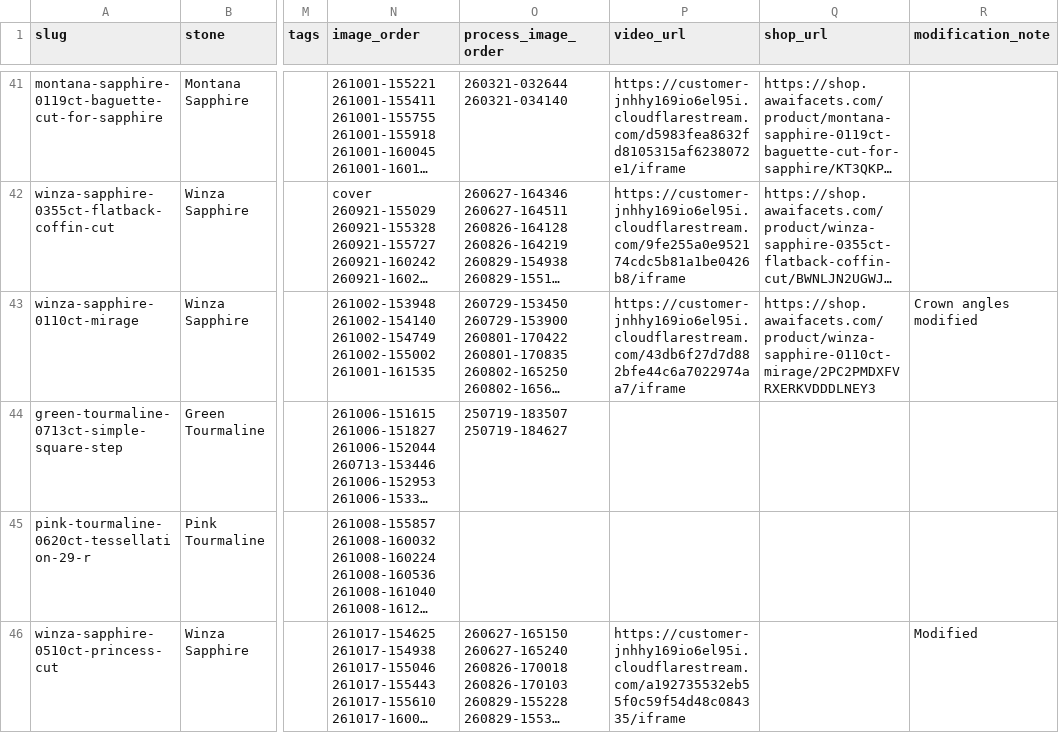
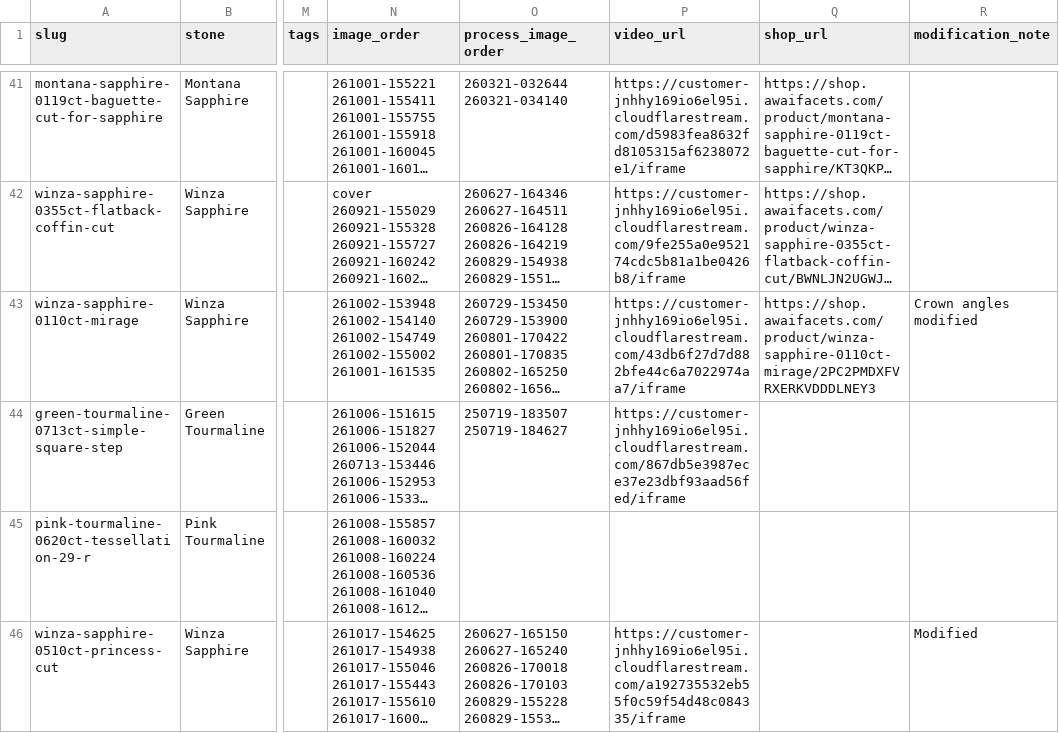
Before and after one commit to raralab-jp/raralabjp-251207, a CSV file: raralabjp/assets/data/items.csv, drawn as a sheet; only a part is shown, gaps mark what is left out; long unchanged cells end in …; the diff names each change by its address in the sheet, - before the commit and + after, or states it on an @@ line.

Commit message:
Add video to 0.713ct green tourmaline gallery

```diff
--- a/raralabjp/assets/data/items.csv
+++ b/raralabjp/assets/data/items.csv
-P44 (video_url): (empty)
+P44 (video_url): https://customer-jnhhy169io6el95i.cloudflarestream.com/867db5e3987ece37e23dbf93aad56fed/iframe
```
Also changed, not shown: raralabjp/site/assets/data/items.csv, 3 other files.
